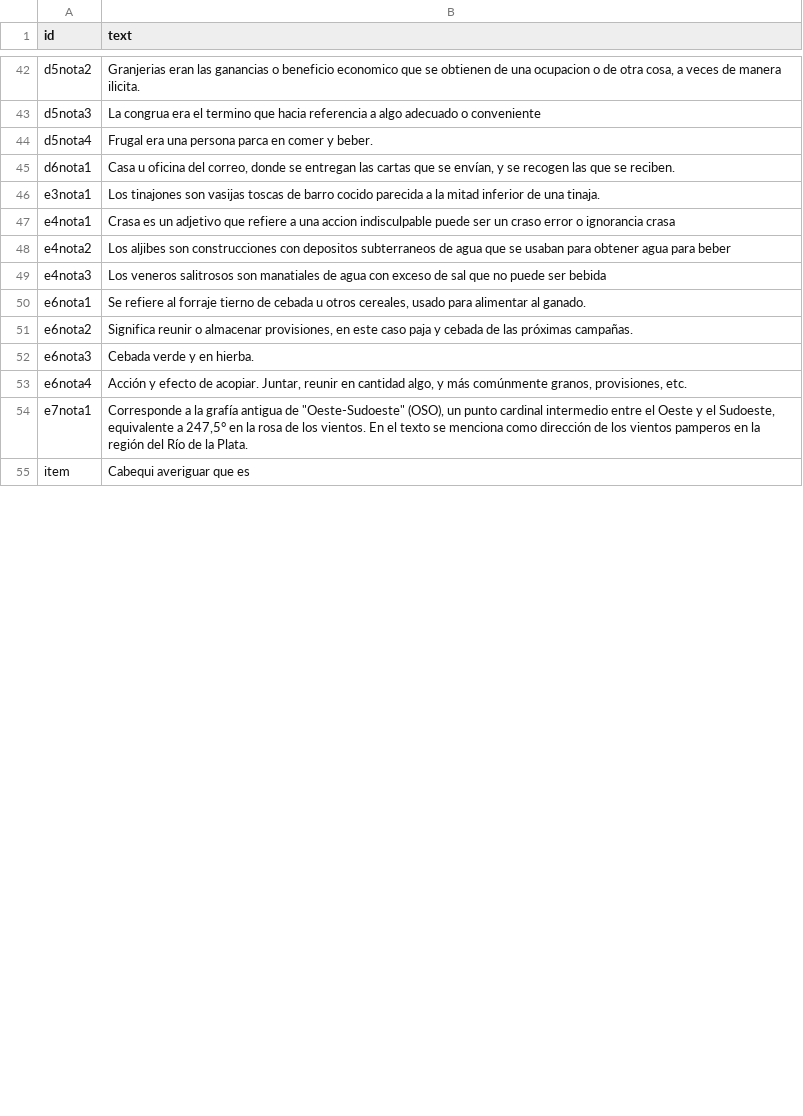
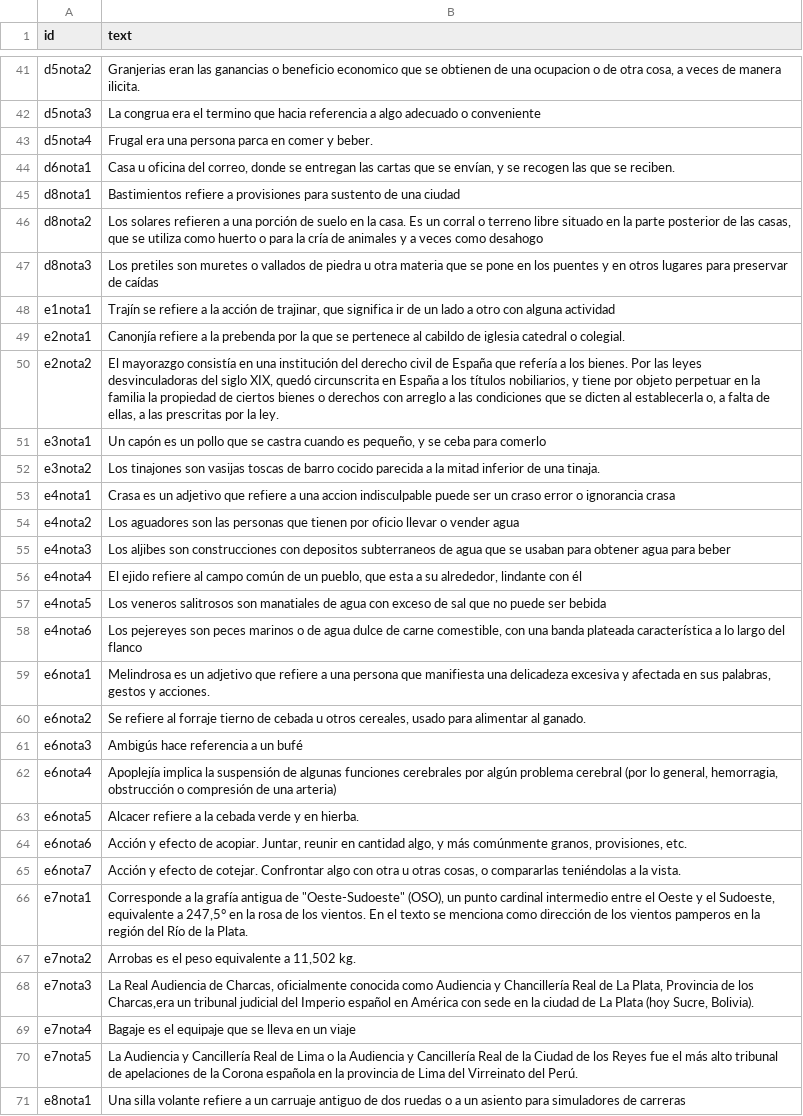
Before and after one commit to courtadepilar-coder/repositorioprueba, a CSV file: _data/annotations.csv, drawn as a sheet; only a part is shown, gaps mark what is left out; the diff covers the shown part only.

```diff
--- a/_data/annotations.csv
+++ b/_data/annotations.csv
@@ -45,11 +44,28 @@ d5nota4,Frugal era una persona parca en comer y beber.
 d6nota1,"Casa u oficina del correo, donde se entregan las cartas que se envían, y se recogen las que se reciben."
-e3nota1,Los tinajones son vasijas toscas de barro cocido parecida a la mitad inferior de una tinaja.
+d8nota1,Bastimientos refiere a provisiones para sustento de una ciudad
+d8nota2,"Los solares refieren a una porción de suelo en la casa. Es un corral o terreno libre situado en la parte posterior de las casas, que se utiliza como huerto o para la cría de animales y a veces como desahogo"
+d8nota3,Los pretiles son muretes o vallados de piedra u otra materia que se pone en los puentes y en otros lugares para preservar de caídas
+e1nota1,"Trajín se refiere a la acción de trajinar, que significa ir de un lado a otro con alguna actividad"
+e2nota1,Canonjía refiere a la prebenda por la que se pertenece al cabildo de iglesia catedral o colegial.
+e2nota2,"El mayorazgo consistía en una institución del derecho civil de España que refería a los bienes. Por las leyes desvinculadoras del siglo XIX, quedó circunscrita en España a los títulos nobiliarios, y tiene por objeto perpetuar en la familia la propiedad de ciertos bienes o derechos con arreglo a las condiciones que se dicten al establecerla o, a falta de ellas, a las prescritas por la ley."
+e3nota1,"Un capón es un pollo que se castra cuando es pequeño, y se ceba para comerlo"
+e3nota2,Los tinajones son vasijas toscas de barro cocido parecida a la mitad inferior de una tinaja.
 e4nota1,Crasa es un adjetivo que refiere a una accion indisculpable puede ser un craso error o ignorancia crasa
-e4nota2,Los aljibes son construcciones con depositos subterraneos de agua que se usaban para obtener agua para beber
-e4nota3,Los veneros salitrosos son manatiales de agua con exceso de sal que no puede ser bebida
-e6nota1,"Se refiere al forraje tierno de cebada u otros cereales, usado para alimentar al ganado."
-e6nota2,"Significa reunir o almacenar provisiones, en este caso paja y cebada de las próximas campañas."
-e6nota3,Cebada verde y en hierba.
-e6nota4,"Acción y efecto de acopiar. Juntar, reunir en cantidad algo, y más comúnmente granos, provisiones, etc."
+e4nota2,Los aguadores son las personas que tienen por oficio llevar o vender agua
+e4nota3,Los aljibes son construcciones con depositos subterraneos de agua que se usaban para obtener agua para beber
+e4nota4,"El ejido refiere al campo común de un pueblo, que esta a su alrededor, lindante con él"
+e4nota5,Los veneros salitrosos son manatiales de agua con exceso de sal que no puede ser bebida
+e4nota6,"Los pejereyes son peces marinos o de agua dulce de carne comestible, con una banda plateada característica a lo largo del flanco"
+e6nota1,"Melindrosa es un adjetivo que refiere a una persona que manifiesta una delicadeza excesiva y afectada en sus palabras, gestos y acciones."
+e6nota2,"Se refiere al forraje tierno de cebada u otros cereales, usado para alimentar al ganado."
+e6nota3,Ambigús hace referencia a un bufé
+e6nota4,"Apoplejía implica la suspensión de algunas funciones cerebrales por algún problema cerebral (por lo general, hemorragia, obstrucción o compresión de una arteria)"
+e6nota5,Alcacer refiere a la cebada verde y en hierba.
+e6nota6,"Acción y efecto de acopiar. Juntar, reunir en cantidad algo, y más comúnmente granos, provisiones, etc."
+e6nota7,"Acción y efecto de cotejar. Confrontar algo con otra u otras cosas, o compararlas teniéndolas a la vista."
 e7nota1,"Corresponde a la grafía antigua de ""Oeste-Sudoeste"" (OSO), un punto cardinal intermedio entre el Oeste y el Sudoeste, equivalente a 247,5° en la rosa de los vientos. En el texto se menciona como dirección de los vientos pamperos en la región del Río de la Plata."
-item,Cabequi averiguar que es
+e7nota2,"Arrobas es el peso equivalente a 11,502 kg."
+e7nota3,"La Real Audiencia de Charcas, oficialmente conocida como Audiencia y Chancillería Real de La Plata, Provincia de los Charcas,era un tribunal judicial del Imperio español en América con sede en la ciudad de La Plata (hoy Sucre, Bolivia)."
+e7nota4,Bagaje es el equipaje que se lleva en un viaje
+e7nota5,La Audiencia y Cancillería Real de Lima o la Audiencia y Cancillería Real de la Ciudad de los Reyes fue el más alto tribunal de apelaciones de la Corona española en la provincia de Lima del Virreinato del Perú.
+e8nota1,Una silla volante refiere a un carruaje antiguo de dos ruedas o a un asiento para simuladores de carreras
```
Also changed, not shown: 14 added rows, 1 removed row and 5 edited cells elsewhere in this file, _data/persname_main.csv, _data/placename_main.csv.
